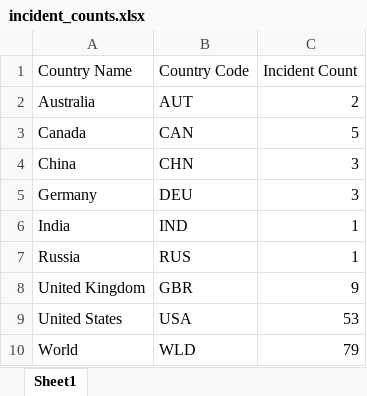
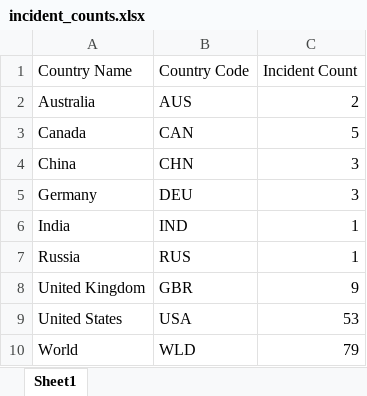
Before and after one commit to privacy-incidents-database/privacyincidents, an Excel workbook: assets/d3-geomap/data/incident_counts.xlsx, sheet Sheet1, drawn as a sheet; values as stored, in another font and other column widths than the file's, no borders; the diff names each change by its address in the sheet, - before the commit and + after, or states it on an @@ line.

```diff
--- a/assets/d3-geomap/data/incident_counts.xlsx (sheet Sheet1)
+++ b/assets/d3-geomap/data/incident_counts.xlsx (sheet Sheet1)
-B2 (Country Code): AUT
+B2 (Country Code): AUS
```
Also changed, not shown: 11 other files.
